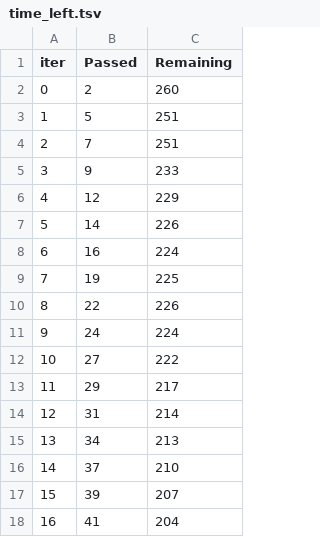
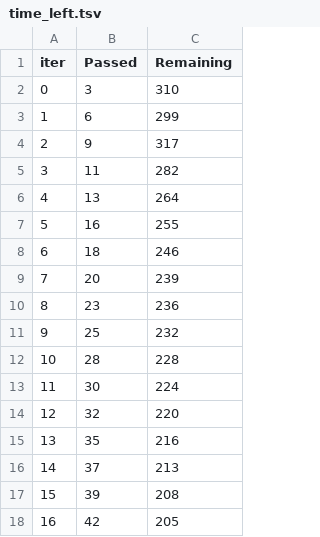
Before and after one commit to ranahaider09/ML-Project, a TSV file: catboost_info/time_left.tsv, drawn as a sheet; only a part is shown; the diff covers the shown part only.

```diff
--- a/catboost_info/time_left.tsv
+++ b/catboost_info/time_left.tsv
@@ -1,18 +1,18 @@
 iter	Passed	Remaining
-0	2	260
-1	5	251
-2	7	251
-3	9	233
-4	12	229
-5	14	226
-6	16	224
-7	19	225
-8	22	226
-9	24	224
-10	27	222
-11	29	217
-12	31	214
-13	34	213
-14	37	210
-15	39	207
-16	41	204
+0	3	310
+1	6	299
+2	9	317
+3	11	282
+4	13	264
+5	16	255
+6	18	246
+7	20	239
+8	23	236
+9	25	232
+10	28	228
+11	30	224
+12	32	220
+13	35	216
+14	37	213
+15	39	208
+16	42	205
```
Also changed, not shown: 154 edited cells elsewhere in this file, 10 other files.
